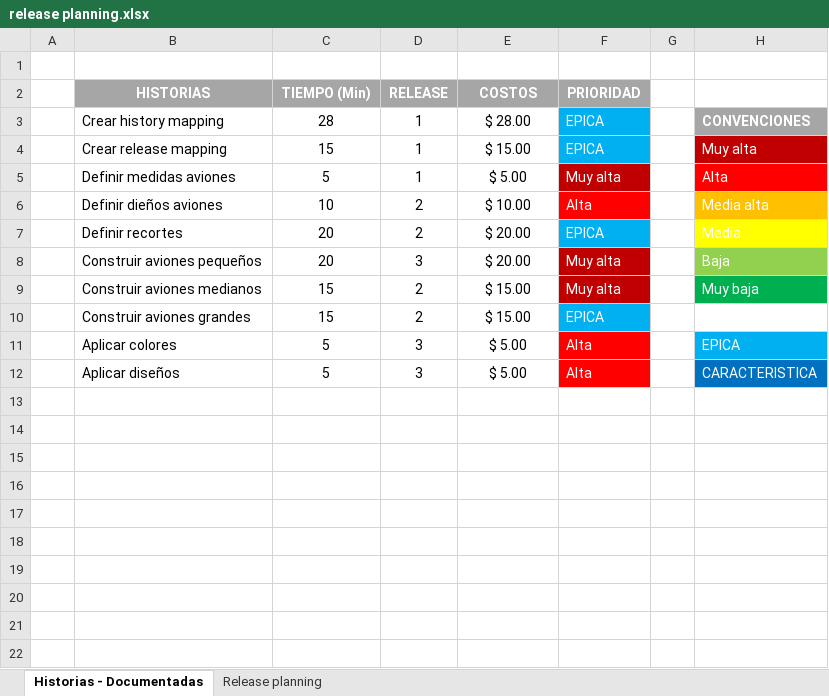
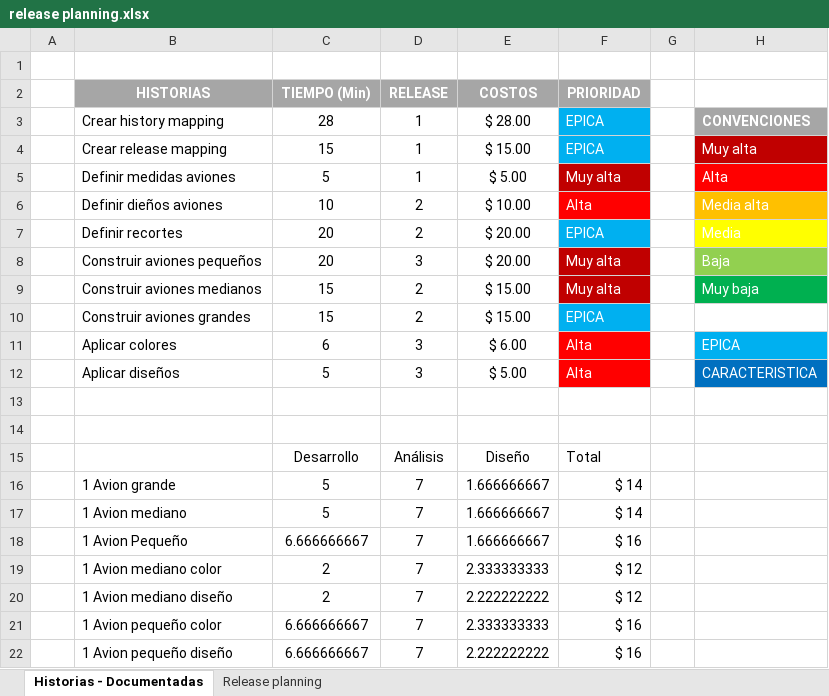
Before and after one commit to ISWPOLI/old_school, an Excel workbook: release planning.xlsx, sheet Historias - Documentadas, drawn as a sheet; values as stored, in another font and other column widths than the file's, no borders; the diff names each change by its address in the sheet, - before the commit and + after, or states it on an @@ line.

Commit message:
Definición de costos - Release Planning
#53 Se actualiza el Release Planning y se agregan los costos sobre cada avión.

```diff
--- a/release planning.xlsx (sheet Historias - Documentadas)
+++ b/release planning.xlsx (sheet Historias - Documentadas)
-C11 (TIEMPO (Min)): 5
+C11 (TIEMPO (Min)): 6
-E11 (COSTOS): $ 5.00
+E11 (COSTOS): $ 6.00
+row 13: (empty)
+row 14: (empty)
+row 15:  |  | Desarrollo | Análisis | Diseño | Total
+row 16:  | 1 Avion grande | 5 | 7 | 1.666666667 | $ 14
+row 17:  | 1 Avion mediano | 5 | 7 | 1.666666667 | $ 14
+row 18:  | 1 Avion Pequeño | 6.666666667 | 7 | 1.666666667 | $ 16
+row 19:  | 1 Avion mediano color | 2 | 7 | 2.333333333 | $ 12
+row 20:  | 1 Avion mediano diseño | 2 | 7 | 2.222222222 | $ 12
+row 21:  | 1 Avion pequeño color | 6.666666667 | 7 | 2.333333333 | $ 16
+row 22:  | 1 Avion pequeño diseño | 6.666666667 | 7 | 2.222222222 | $ 16
```
